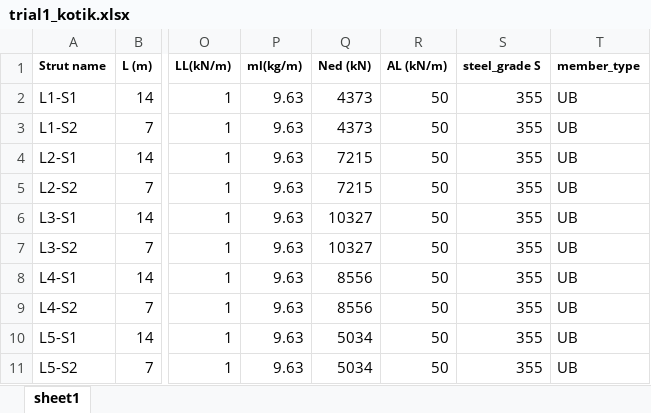
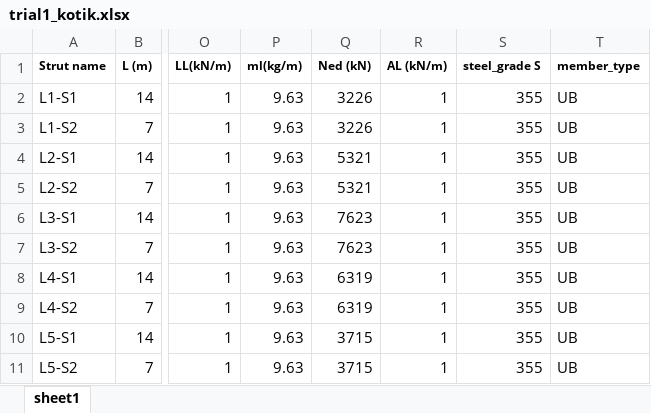
Before and after one commit to shadowboxingskills/civilR, an Excel workbook: tables/input/trial1_kotik.xlsx, sheet sheet1, drawn as a sheet; only a part is shown, gaps mark what is left out; values as stored, in another font and other column widths than the file's, no borders; the diff names each change by its address in the sheet, - before the commit and + after, or states it on an @@ line.

```diff
--- a/tables/input/trial1_kotik.xlsx (sheet sheet1)
+++ b/tables/input/trial1_kotik.xlsx (sheet sheet1)
-Q2:Q3 (Ned (kN)): 4373
+Q2:Q3 (Ned (kN)): 3226
-R2:R11 (AL (kN/m)): 50
+R2:R11 (AL (kN/m)): 1
-Q4:Q5 (Ned (kN)): 7215
+Q4:Q5 (Ned (kN)): 5321
-Q6:Q7 (Ned (kN)): 10327
+Q6:Q7 (Ned (kN)): 7623
-Q8:Q9 (Ned (kN)): 8556
+Q8:Q9 (Ned (kN)): 6319
-Q10:Q11 (Ned (kN)): 5034
+Q10:Q11 (Ned (kN)): 3715
```
Also changed, not shown: tables/input/output_processed_table.xlsx, 37 other files.
